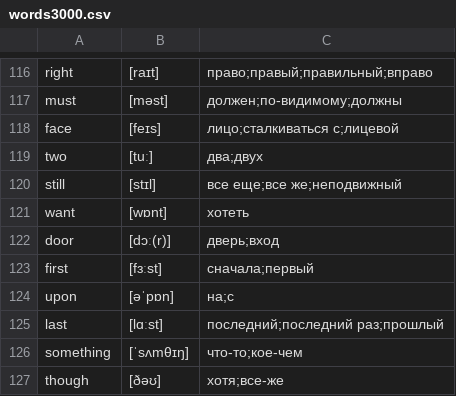
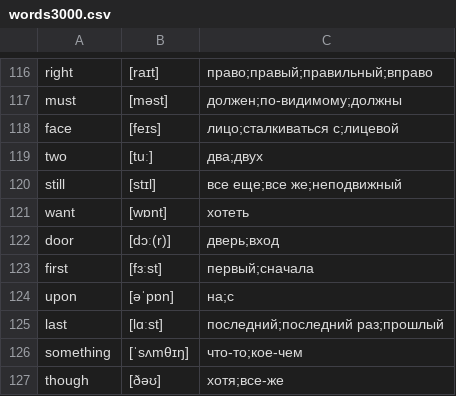
Before and after one commit to kotvickiy/english3000, a CSV file: words3000.csv, drawn as a sheet; only a part is shown, gaps mark what is left out.

```diff
--- a/words3000.csv
+++ b/words3000.csv
@@ -122,3 +122,3 @@ want,[wɒnt],хотеть
 door,[dɔː(r)],дверь;вход
-first,[fɜːst],сначала;первый
+first,[fɜːst],первый;сначала
 upon,[əˈpɒn],на;с
```
